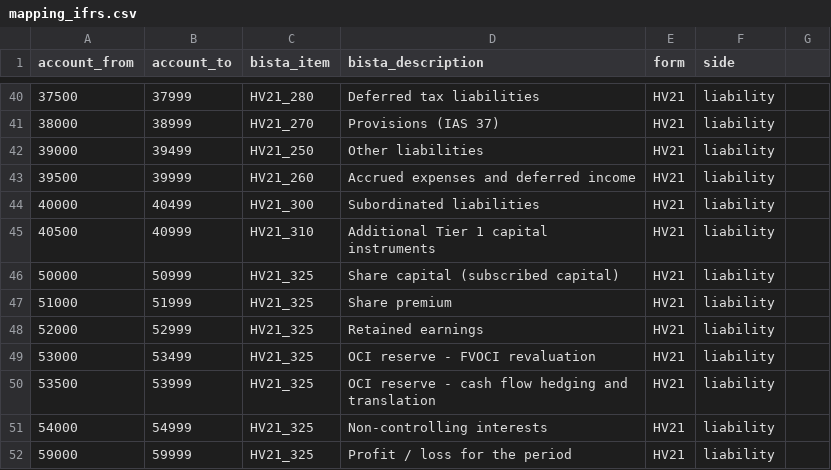
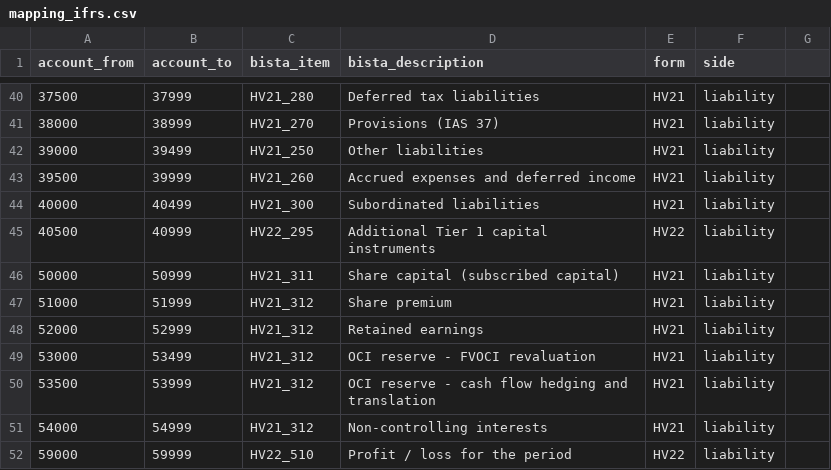
Before and after one commit to pernielsen1/containers, a CSV file: experiments/bista/mapping_ifrs.csv (was experiments/bista-mapper/mapping_ifrs.csv), drawn as a sheet; only a part is shown, gaps mark what is left out; the diff covers the shown part only.

Commit message:
updated bista

```diff
--- a/experiments/bista-mapper/mapping_ifrs.csv
+++ b/experiments/bista/mapping_ifrs.csv
@@ -44,9 +44,9 @@ account_from,account_to,bista_item,bista_description,form,side
 40000,40499,HV21_300,Subordinated liabilities,HV21,liability
-40500,40999,HV21_310,Additional Tier 1 capital instruments,HV21,liability
-50000,50999,HV21_325,Share capital (subscribed capital),HV21,liability
-51000,51999,HV21_325,Share premium,HV21,liability
-52000,52999,HV21_325,Retained earnings,HV21,liability
-53000,53499,HV21_325,OCI reserve - FVOCI revaluation,HV21,liability
-53500,53999,HV21_325,OCI reserve - cash flow hedging and translation,HV21,liability
-54000,54999,HV21_325,Non-controlling interests,HV21,liability
-59000,59999,HV21_325,Profit / loss for the period,HV21,liability
+40500,40999,HV22_295,Additional Tier 1 capital instruments,HV22,liability
+50000,50999,HV21_311,Share capital (subscribed capital),HV21,liability
+51000,51999,HV21_312,Share premium,HV21,liability
+52000,52999,HV21_312,Retained earnings,HV21,liability
+53000,53499,HV21_312,OCI reserve - FVOCI revaluation,HV21,liability
+53500,53999,HV21_312,OCI reserve - cash flow hedging and translation,HV21,liability
+54000,54999,HV21_312,Non-controlling interests,HV21,liability
+59000,59999,HV22_510,Profit / loss for the period,HV22,liability
```
Also changed, not shown: 13 edited cells elsewhere in this file, 11 other files.
